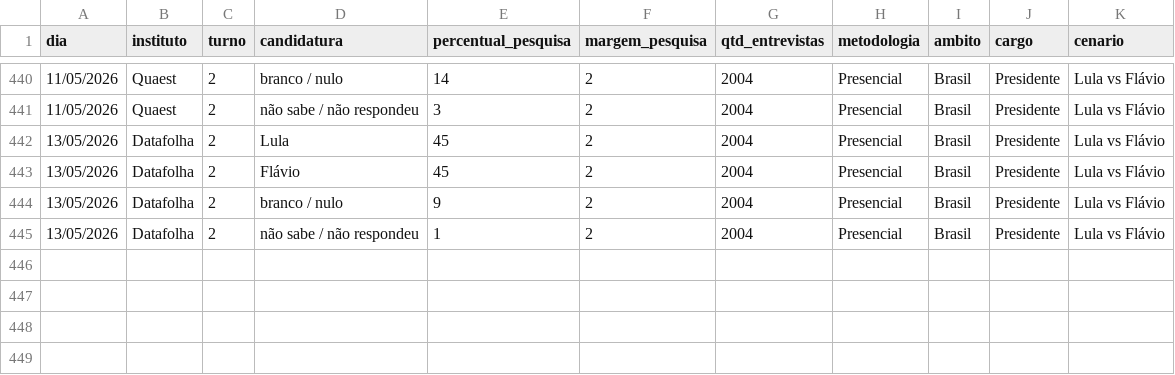
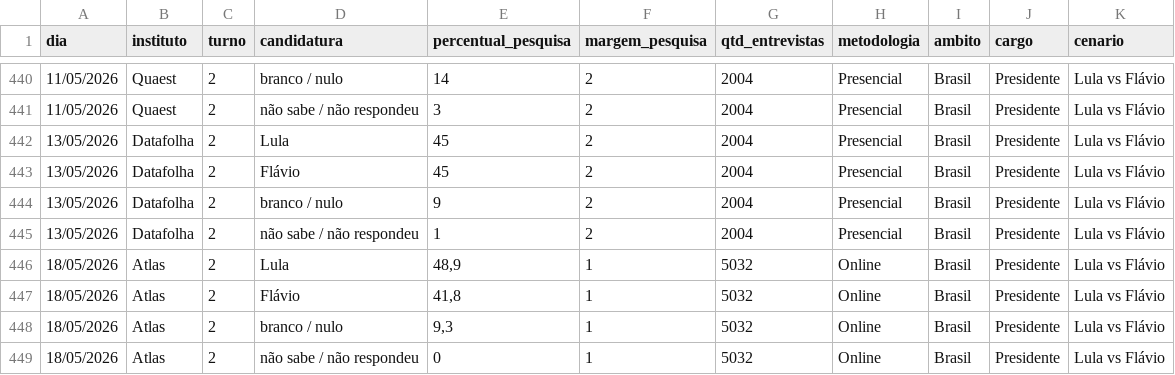
Before and after one commit to rnmag/agregR, a CSV file: inst/extdata/pesquisas_2026.csv, drawn as a sheet; only a part is shown, gaps mark what is left out.

Commit message:
data update

```diff
--- a/inst/extdata/pesquisas_2026.csv
+++ b/inst/extdata/pesquisas_2026.csv
@@ -445 +445,5 @@
 13/05/2026;Datafolha;2;não sabe / não respondeu;1;2;2004;Presencial;Brasil;Presidente;Lula vs Flávio
+18/05/2026;Atlas;2;Lula;48,9;1;5032;Online;Brasil;Presidente;Lula vs Flávio
+18/05/2026;Atlas;2;Flávio;41,8;1;5032;Online;Brasil;Presidente;Lula vs Flávio
+18/05/2026;Atlas;2;branco / nulo;9,3;1;5032;Online;Brasil;Presidente;Lula vs Flávio
+18/05/2026;Atlas;2;não sabe / não respondeu;0;1;5032;Online;Brasil;Presidente;Lula vs Flávio
```
